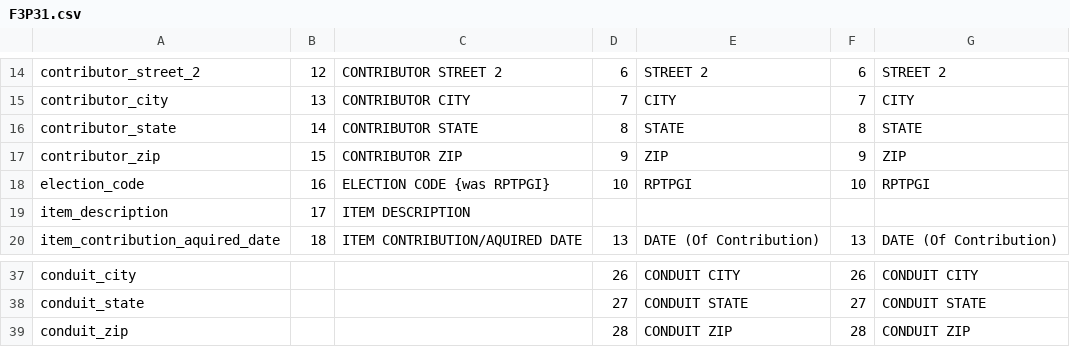
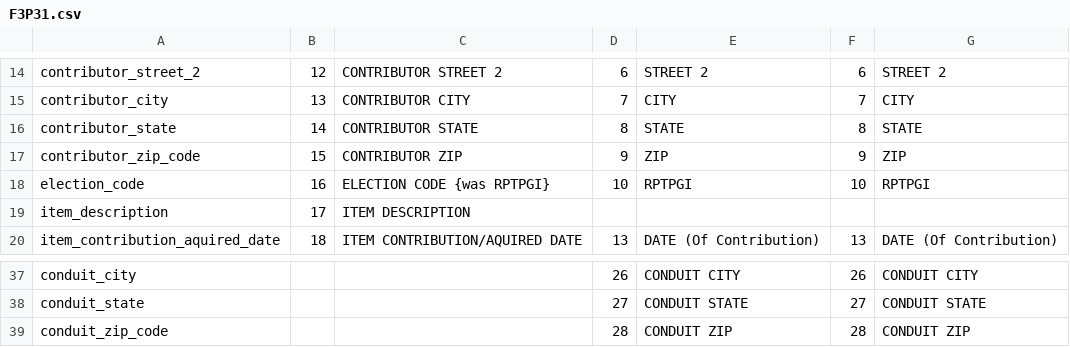
Before and after one commit to nytimes/Fech, a CSV file: sources/F3P31.csv, drawn as a sheet; only a part is shown, gaps mark what is left out.

```diff
--- a/sources/F3P31.csv
+++ b/sources/F3P31.csv
@@ -16,3 +16,3 @@ contributor_city,13,CONTRIBUTOR CITY,7,CITY,7,CITY
 contributor_state,14,CONTRIBUTOR STATE,8,STATE,8,STATE
-contributor_zip,15,CONTRIBUTOR ZIP,9,ZIP,9,ZIP
+contributor_zip_code,15,CONTRIBUTOR ZIP,9,ZIP,9,ZIP
 election_code,16,ELECTION CODE  {was RPTPGI},10,RPTPGI,10,RPTPGI
@@ -38,2 +38,2 @@ conduit_city,,,26,CONDUIT CITY,26,CONDUIT CITY
 conduit_state,,,27,CONDUIT STATE,27,CONDUIT STATE
-conduit_zip,,,28,CONDUIT ZIP,28,CONDUIT ZIP
+conduit_zip_code,,,28,CONDUIT ZIP,28,CONDUIT ZIP
```
Also changed, not shown: sources/F1.csv, sources/F2.csv, 28 other files.
